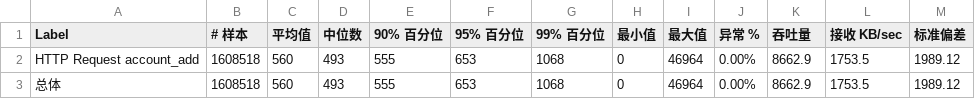
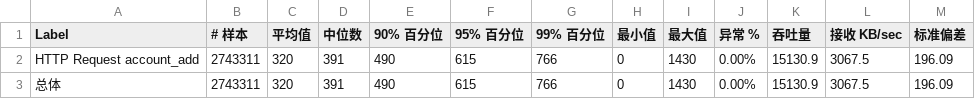
Before and after one commit to zhaochuninhefei/web-performance-comparison, a CSV file: jmeter/web-pm-sbt-vt-account_add/5000_3m_3_aggregate.csv, drawn as a sheet.

```diff
--- a/jmeter/web-pm-sbt-vt-account_add/5000_3m_3_aggregate.csv
+++ b/jmeter/web-pm-sbt-vt-account_add/5000_3m_3_aggregate.csv
@@ -1,3 +1,3 @@
 Label,# 样本,平均值,中位数,90% 百分位,95% 百分位,99% 百分位,最小值,最大值,异常 %,吞吐量,接收 KB/sec,标准偏差
-HTTP Request account_add,1608518,560,493,555,653,1068,0,46964,0.00%,8662.9,1753.5,1989.12
-总体,1608518,560,493,555,653,1068,0,46964,0.00%,8662.9,1753.5,1989.12
+HTTP Request account_add,2743311,320,391,490,615,766,0,1430,0.00%,15130.9,3067.5,196.09
+总体,2743311,320,391,490,615,766,0,1430,0.00%,15130.9,3067.5,196.09
```
Also changed, not shown: jmeter/web-pm-sbt-vt-account_add/5000_3m_1_aggregate.csv, jmeter/web-pm-sbt-vt-account_add/5000_3m_2_aggregate.csv, 6 other files.
